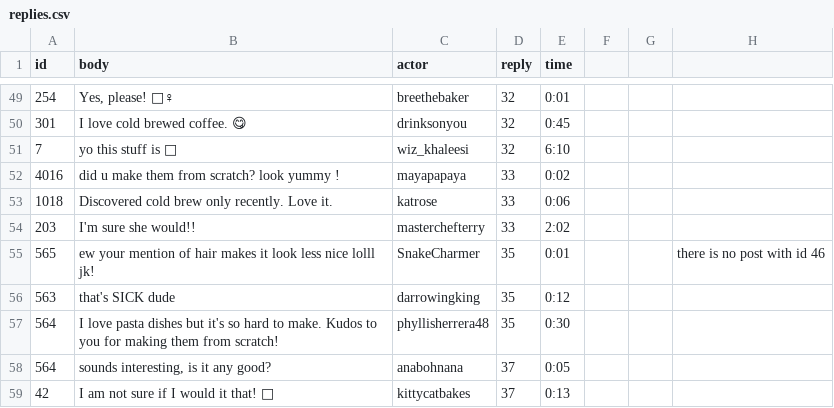
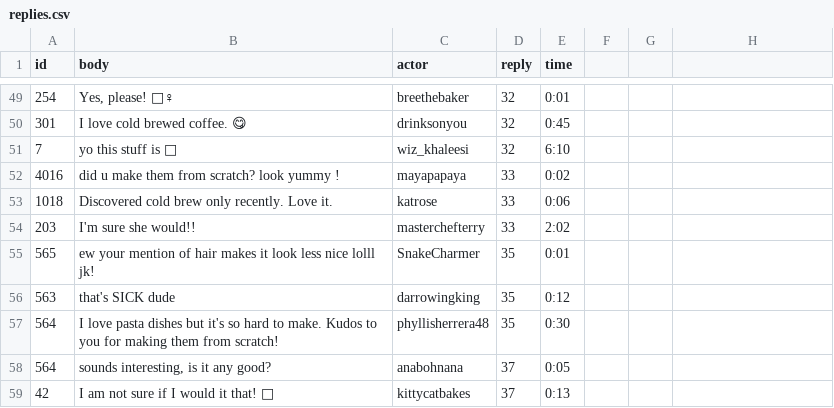
Before and after one commit to ZhilaAghajari/truman, a CSV file: input/replies.csv, drawn as a sheet; only a part is shown, gaps mark what is left out; the diff names each change by its address in the sheet, - before the commit and + after, or states it on an @@ line.

```diff
--- a/input/replies.csv
+++ b/input/replies.csv
-H55: there is no post with id 46
+H55: (empty)
```
Also changed, not shown: input/posts.csv, 13 other files.
